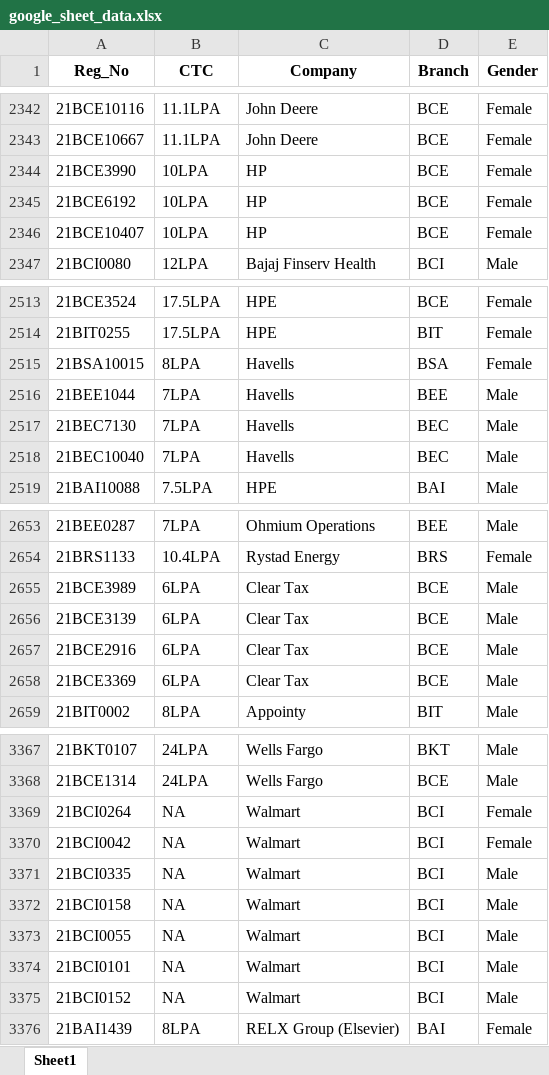
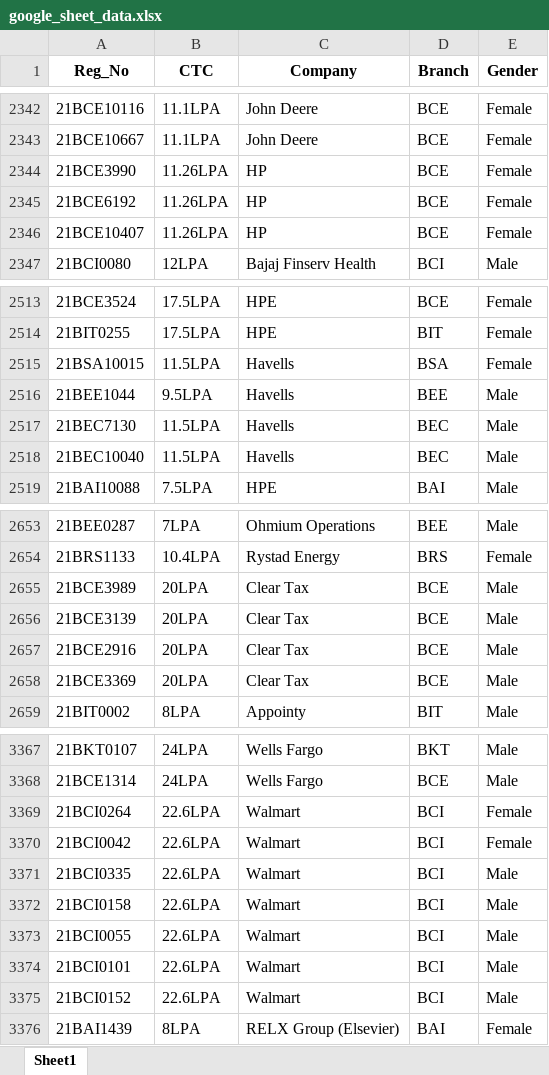
Before and after one commit to whysumedh/vit-placements-tracker, an Excel workbook: google_sheet_data.xlsx, sheet Sheet1, drawn as a sheet; only a part is shown, gaps mark what is left out; values as stored, in another font and other column widths than the file's, no borders; the diff covers the shown part only; the diff names each change by its address in the sheet, - before the commit and + after, or states it on an @@ line.

```diff
--- a/google_sheet_data.xlsx (sheet Sheet1)
+++ b/google_sheet_data.xlsx (sheet Sheet1)
-B2344:B2346 (CTC): 10LPA
+B2344:B2346 (CTC): 11.26LPA
-B2515 (CTC): 8LPA
+B2515 (CTC): 11.5LPA
-B2516 (CTC): 7LPA
+B2516 (CTC): 9.5LPA
-B2517:B2518 (CTC): 7LPA
+B2517:B2518 (CTC): 11.5LPA
-B2655:B2658 (CTC): 6LPA
+B2655:B2658 (CTC): 20LPA
-B3369:B3375 (CTC): NA
+B3369:B3375 (CTC): 22.6LPA
```
Also changed, not shown: 130 added rows and 24 edited cells elsewhere in this sheet, 1 other file.
